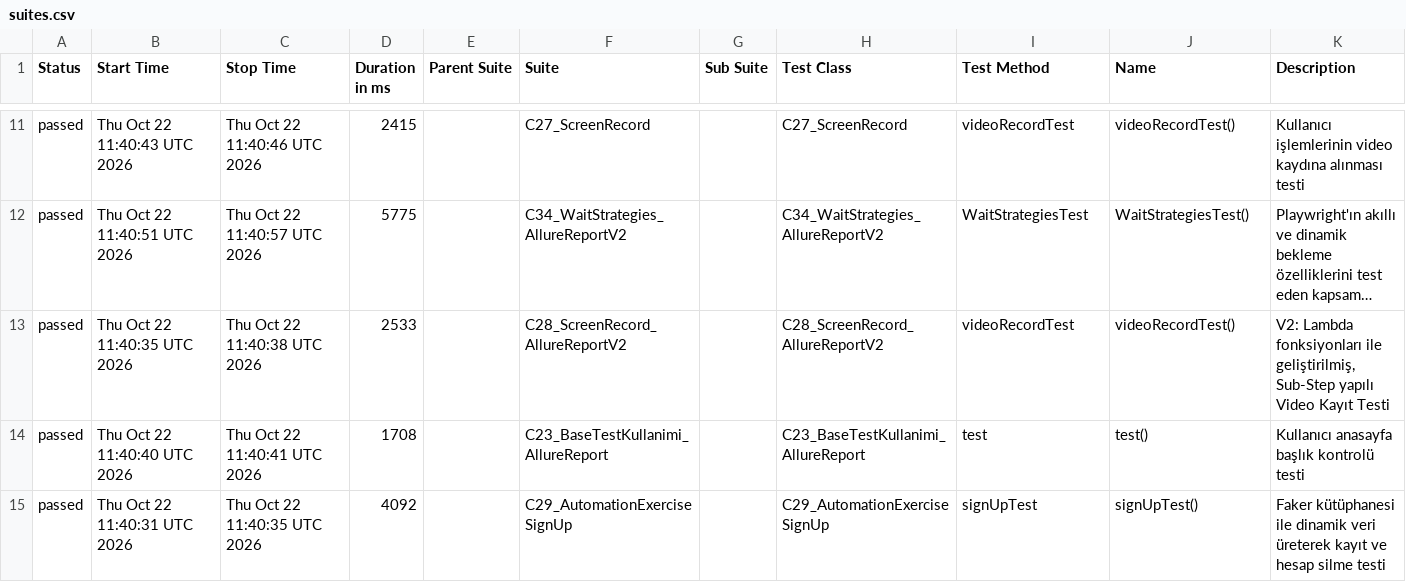
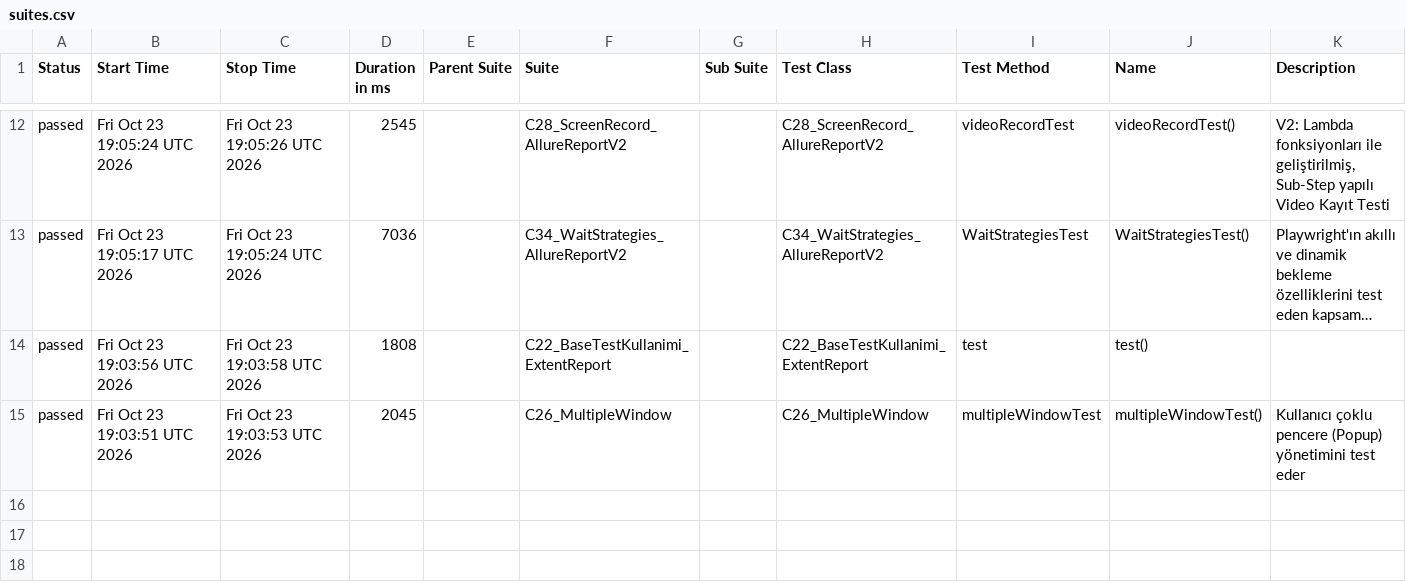
Before and after one commit to kilicCeren/TestAutomationWithPlaywrightJava, a CSV file: allure-history/data/suites.csv, drawn as a sheet; only a part is shown, gaps mark what is left out; long unchanged cells end in …; removed rows and columns are numbered as before the commit, all else as after; the diff covers the shown part only; the diff names each change by its address in the sheet, - before the commit and + after, or states it on an @@ line.

```diff
--- a/allure-history/data/suites.csv
+++ b/allure-history/data/suites.csv
-B12 (Start Time): Thu Oct 22 11:40:43 UTC 2026
+B12 (Start Time): Fri Oct 23 19:05:24 UTC 2026
-C12 (Stop Time): Thu Oct 22 11:40:46 UTC 2026
+C12 (Stop Time): Fri Oct 23 19:05:26 UTC 2026
-D12 (Duration in ms): 2415
+D12 (Duration in ms): 2545
-F12 (Suite): C27_ScreenRecord
+F12 (Suite): C28_ScreenRecord_AllureReportV2
-H12 (Test Class): C27_ScreenRecord
+H12 (Test Class): C28_ScreenRecord_AllureReportV2
-K12 (Description): Kullanıcı işlemlerinin video kaydına alınması testi
+K12 (Description): V2: Lambda fonksiyonları ile geliştirilmiş, Sub-Step yapılı Video Kayıt Testi
-B13 (Start Time): Thu Oct 22 11:40:51 UTC 2026
+B13 (Start Time): Fri Oct 23 19:05:17 UTC 2026
-C13 (Stop Time): Thu Oct 22 11:40:57 UTC 2026
+C13 (Stop Time): Fri Oct 23 19:05:24 UTC 2026
-D13 (Duration in ms): 5775
+D13 (Duration in ms): 7036
-row 13: passed | Thu Oct 22 11:40:35 UTC 2026 | Thu Oct 22 11:40:38 UTC 2026 | 2533 |  | C28_ScreenRecord_AllureReportV2 |  | C28_ScreenRecord_AllureReportV2 | videoRecordTest | videoRecordTest() | V2: Lambda fonksiyonları ile geliştirilmiş, Sub-Step yapılı Video Kayıt Testi
-B14 (Start Time): Thu Oct 22 11:40:40 UTC 2026
+B14 (Start Time): Fri Oct 23 19:03:56 UTC 2026
-C14 (Stop Time): Thu Oct 22 11:40:41 UTC 2026
+C14 (Stop Time): Fri Oct 23 19:03:58 UTC 2026
-D14 (Duration in ms): 1708
+D14 (Duration in ms): 1808
-F14 (Suite): C23_BaseTestKullanimi_AllureReport
+F14 (Suite): C22_BaseTestKullanimi_ExtentReport
-H14 (Test Class): C23_BaseTestKullanimi_AllureReport
+H14 (Test Class): C22_BaseTestKullanimi_ExtentReport
-K14 (Description): Kullanıcı anasayfa başlık kontrolü testi
+K14 (Description): (empty)
-row 15: passed | Thu Oct 22 11:40:31 UTC 2026 | Thu Oct 22 11:40:35 UTC 2026 | 4092 |  | C29_AutomationExerciseSignUp |  | C29_AutomationExerciseSignUp | signUpTest | signUpTest() | Faker kütüphanesi ile dinamik veri üreterek kayıt ve hesap silme testi
+row 15: passed | Fri Oct 23 19:03:51 UTC 2026 | Fri Oct 23 19:03:53 UTC 2026 | 2045 |  | C26_MultipleWindow |  | C26_MultipleWindow | multipleWindowTest | multipleWindowTest() | Kullanıcı çoklu pencere (Popup) yönetimini test eder
```
Also changed, not shown: 5 added rows, 4 removed rows and 18 edited cells elsewhere in this file, allure-history/data/behaviors.csv, 52 other files.
